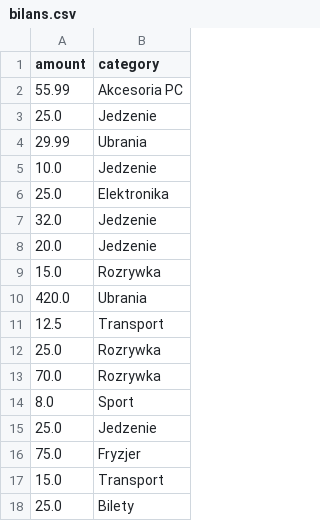
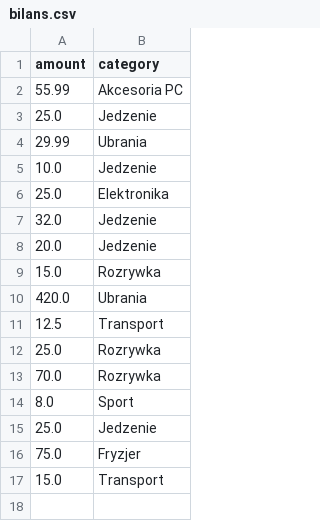
Before and after one commit to KUBA4124/Expanse-control, a CSV file: bilans.csv, drawn as a sheet.

```diff
--- a/bilans.csv
+++ b/bilans.csv
@@ -17,2 +17 @@ amount,category
 15.0,Transport
-25.0,Bilety
```
Also changed, not shown: expansions.csv, 1 other file.
